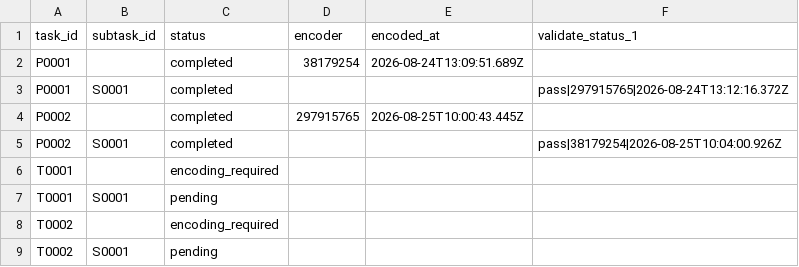
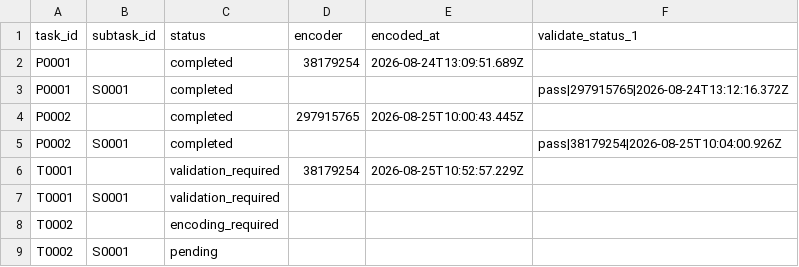
Before and after one commit to ohwjdev/test1, a CSV file: tracking/state.csv, drawn as a sheet.

```diff
--- a/tracking/state.csv
+++ b/tracking/state.csv
@@ -5,4 +5,4 @@ P0002,,completed,297915765,2026-08-25T10:00:43.445Z,
 P0002,S0001,completed,,,pass|38179254|2026-08-25T10:04:00.926Z
-T0001,,encoding_required,,,
-T0001,S0001,pending,,,
+T0001,,validation_required,38179254,2026-08-25T10:52:57.229Z,
+T0001,S0001,validation_required,,,
 T0002,,encoding_required,,,
```
Also changed, not shown: tracking/history.csv, 2 other files.
